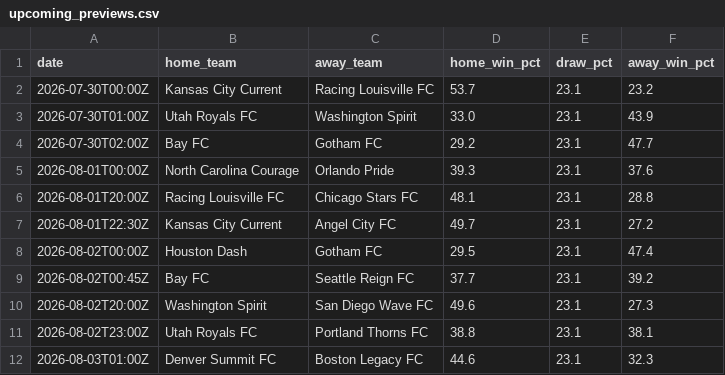
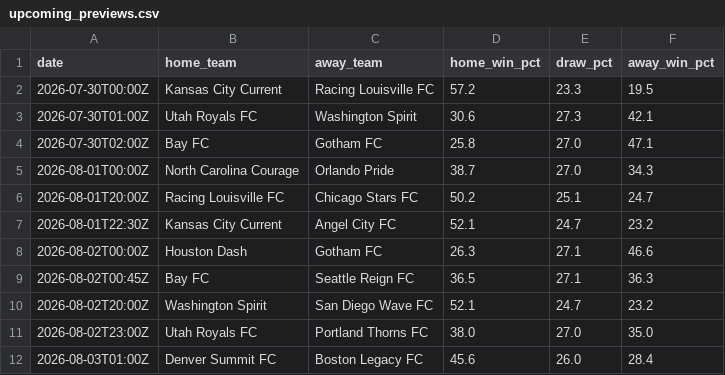
Before and after one commit to rdulzo-svg/nwsl-power-ratings, a CSV file: data/upcoming_previews.csv, drawn as a sheet.

Commit message:
Add Poisson goal model, replacing the constant draw-rate approximation

```diff
--- a/data/upcoming_previews.csv
+++ b/data/upcoming_previews.csv
@@ -1,12 +1,12 @@
 date,home_team,away_team,home_win_pct,draw_pct,away_win_pct
-2026-07-30T00:00Z,Kansas City Current,Racing Louisville FC,53.7,23.1,23.2
-2026-07-30T01:00Z,Utah Royals FC,Washington Spirit,33.0,23.1,43.9
-2026-07-30T02:00Z,Bay FC,Gotham FC,29.2,23.1,47.7
-2026-08-01T00:00Z,North Carolina Courage,Orlando Pride,39.3,23.1,37.6
-2026-08-01T20:00Z,Racing Louisville FC,Chicago Stars FC,48.1,23.1,28.8
-2026-08-01T22:30Z,Kansas City Current,Angel City FC,49.7,23.1,27.2
-2026-08-02T00:00Z,Houston Dash,Gotham FC,29.5,23.1,47.4
-2026-08-02T00:45Z,Bay FC,Seattle Reign FC,37.7,23.1,39.2
-2026-08-02T20:00Z,Washington Spirit,San Diego Wave FC,49.6,23.1,27.3
-2026-08-02T23:00Z,Utah Royals FC,Portland Thorns FC,38.8,23.1,38.1
-2026-08-03T01:00Z,Denver Summit FC,Boston Legacy FC,44.6,23.1,32.3
+2026-07-30T00:00Z,Kansas City Current,Racing Louisville FC,57.2,23.3,19.5
+2026-07-30T01:00Z,Utah Royals FC,Washington Spirit,30.6,27.3,42.1
+2026-07-30T02:00Z,Bay FC,Gotham FC,25.8,27.0,47.1
+2026-08-01T00:00Z,North Carolina Courage,Orlando Pride,38.7,27.0,34.3
+2026-08-01T20:00Z,Racing Louisville FC,Chicago Stars FC,50.2,25.1,24.7
+2026-08-01T22:30Z,Kansas City Current,Angel City FC,52.1,24.7,23.2
+2026-08-02T00:00Z,Houston Dash,Gotham FC,26.3,27.1,46.6
+2026-08-02T00:45Z,Bay FC,Seattle Reign FC,36.5,27.1,36.3
+2026-08-02T20:00Z,Washington Spirit,San Diego Wave FC,52.1,24.7,23.2
+2026-08-02T23:00Z,Utah Royals FC,Portland Thorns FC,38.0,27.0,35.0
+2026-08-03T01:00Z,Denver Summit FC,Boston Legacy FC,45.6,26.0,28.4
```
Also changed, not shown: 3 other files.
